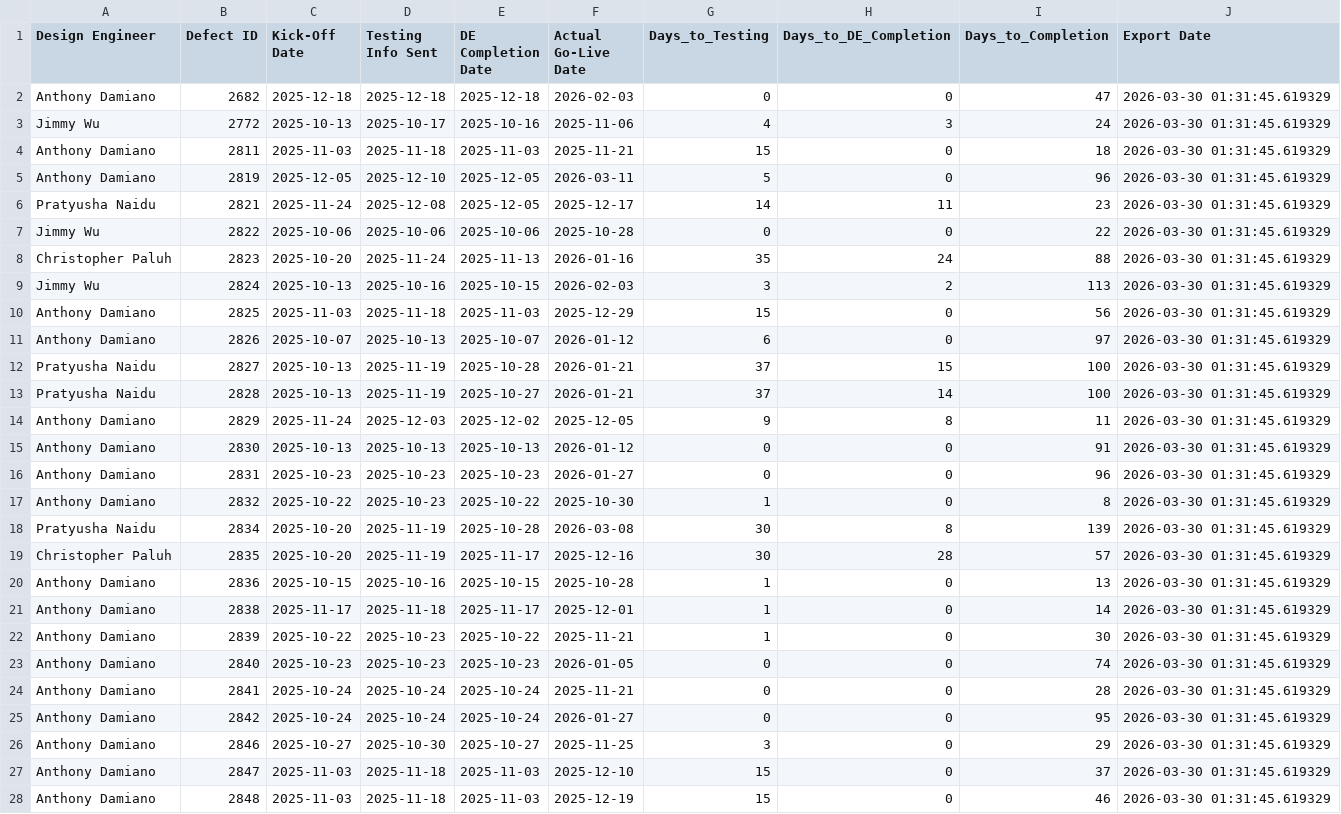
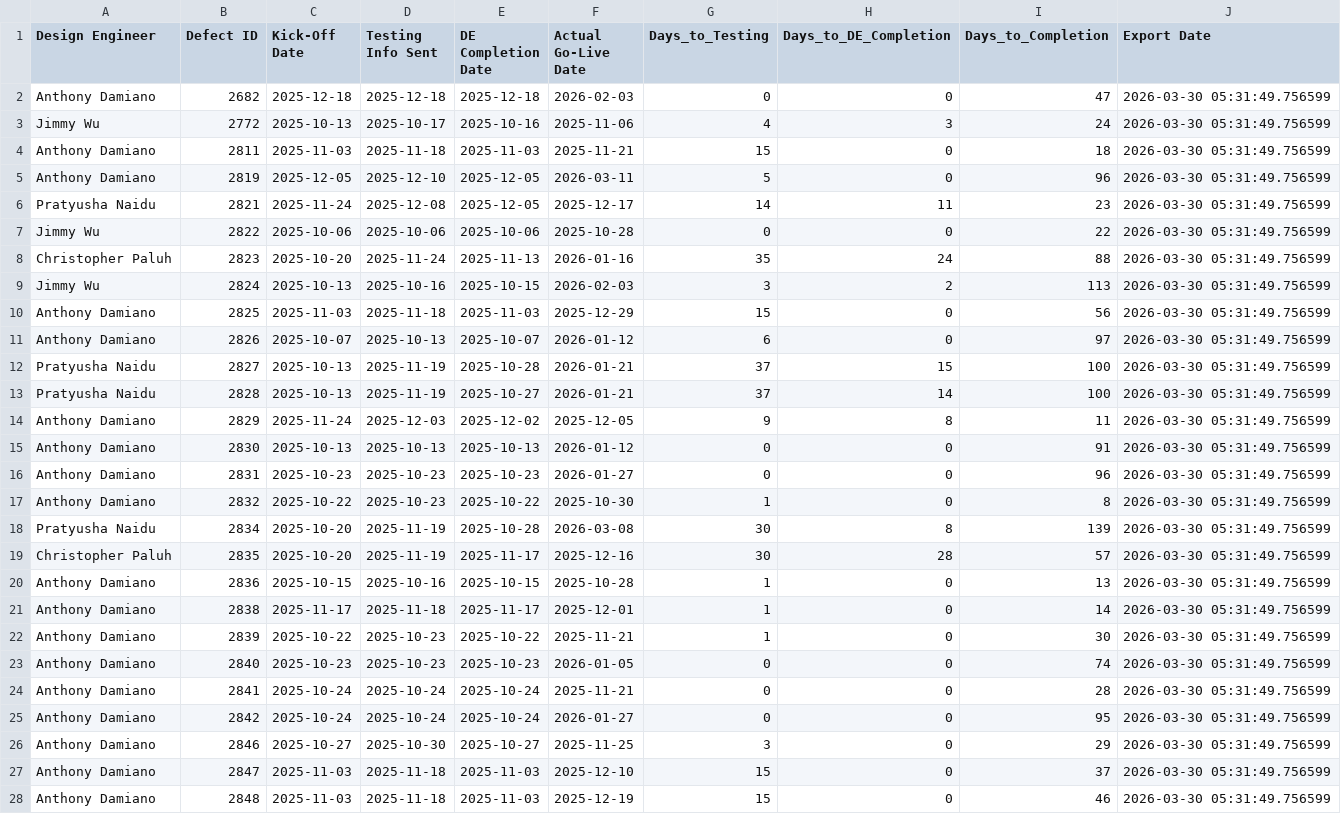
Before and after one commit to addamiano/mdici-dashboard, a CSV file: mdici_performance_latest.csv, drawn as a sheet; only a part is shown; the diff covers the shown part only.

Commit message:
Auto-update MDICI data - 2026-03-30 05:31:54 (2,947 projects)

```diff
--- a/mdici_performance_latest.csv
+++ b/mdici_performance_latest.csv
@@ -1,28 +1,28 @@
 Design Engineer,Defect ID,Kick-Off Date,Testing Info Sent,DE Completion Date,Actual Go-Live Date,Days_to_Testing,Days_to_DE_Completion,Days_to_Completion,Export Date
-Anthony Damiano,2682,2025-12-18,2025-12-18,2025-12-18,2026-02-03,0,0,47,2026-03-30 01:31:45.619329
-Jimmy Wu,2772,2025-10-13,2025-10-17,2025-10-16,2025-11-06,4,3,24,2026-03-30 01:31:45.619329
-Anthony Damiano,2811,2025-11-03,2025-11-18,2025-11-03,2025-11-21,15,0,18,2026-03-30 01:31:45.619329
-Anthony Damiano,2819,2025-12-05,2025-12-10,2025-12-05,2026-03-11,5,0,96,2026-03-30 01:31:45.619329
-Pratyusha Naidu,2821,2025-11-24,2025-12-08,2025-12-05,2025-12-17,14,11,23,2026-03-30 01:31:45.619329
-Jimmy Wu,2822,2025-10-06,2025-10-06,2025-10-06,2025-10-28,0,0,22,2026-03-30 01:31:45.619329
-Christopher Paluh,2823,2025-10-20,2025-11-24,2025-11-13,2026-01-16,35,24,88,2026-03-30 01:31:45.619329
-Jimmy Wu,2824,2025-10-13,2025-10-16,2025-10-15,2026-02-03,3,2,113,2026-03-30 01:31:45.619329
-Anthony Damiano,2825,2025-11-03,2025-11-18,2025-11-03,2025-12-29,15,0,56,2026-03-30 01:31:45.619329
-Anthony Damiano,2826,2025-10-07,2025-10-13,2025-10-07,2026-01-12,6,0,97,2026-03-30 01:31:45.619329
-Pratyusha Naidu,2827,2025-10-13,2025-11-19,2025-10-28,2026-01-21,37,15,100,2026-03-30 01:31:45.619329
-Pratyusha Naidu,2828,2025-10-13,2025-11-19,2025-10-27,2026-01-21,37,14,100,2026-03-30 01:31:45.619329
-Anthony Damiano,2829,2025-11-24,2025-12-03,2025-12-02,2025-12-05,9,8,11,2026-03-30 01:31:45.619329
-Anthony Damiano,2830,2025-10-13,2025-10-13,2025-10-13,2026-01-12,0,0,91,2026-03-30 01:31:45.619329
-Anthony Damiano,2831,2025-10-23,2025-10-23,2025-10-23,2026-01-27,0,0,96,2026-03-30 01:31:45.619329
-Anthony Damiano,2832,2025-10-22,2025-10-23,2025-10-22,2025-10-30,1,0,8,2026-03-30 01:31:45.619329
-Pratyusha Naidu,2834,2025-10-20,2025-11-19,2025-10-28,2026-03-08,30,8,139,2026-03-30 01:31:45.619329
-Christopher Paluh,2835,2025-10-20,2025-11-19,2025-11-17,2025-12-16,30,28,57,2026-03-30 01:31:45.619329
-Anthony Damiano,2836,2025-10-15,2025-10-16,2025-10-15,2025-10-28,1,0,13,2026-03-30 01:31:45.619329
-Anthony Damiano,2838,2025-11-17,2025-11-18,2025-11-17,2025-12-01,1,0,14,2026-03-30 01:31:45.619329
-Anthony Damiano,2839,2025-10-22,2025-10-23,2025-10-22,2025-11-21,1,0,30,2026-03-30 01:31:45.619329
-Anthony Damiano,2840,2025-10-23,2025-10-23,2025-10-23,2026-01-05,0,0,74,2026-03-30 01:31:45.619329
-Anthony Damiano,2841,2025-10-24,2025-10-24,2025-10-24,2025-11-21,0,0,28,2026-03-30 01:31:45.619329
-Anthony Damiano,2842,2025-10-24,2025-10-24,2025-10-24,2026-01-27,0,0,95,2026-03-30 01:31:45.619329
-Anthony Damiano,2846,2025-10-27,2025-10-30,2025-10-27,2025-11-25,3,0,29,2026-03-30 01:31:45.619329
-Anthony Damiano,2847,2025-11-03,2025-11-18,2025-11-03,2025-12-10,15,0,37,2026-03-30 01:31:45.619329
-Anthony Damiano,2848,2025-11-03,2025-11-18,2025-11-03,2025-12-19,15,0,46,2026-03-30 01:31:45.619329
+Anthony Damiano,2682,2025-12-18,2025-12-18,2025-12-18,2026-02-03,0,0,47,2026-03-30 05:31:49.756599
+Jimmy Wu,2772,2025-10-13,2025-10-17,2025-10-16,2025-11-06,4,3,24,2026-03-30 05:31:49.756599
+Anthony Damiano,2811,2025-11-03,2025-11-18,2025-11-03,2025-11-21,15,0,18,2026-03-30 05:31:49.756599
+Anthony Damiano,2819,2025-12-05,2025-12-10,2025-12-05,2026-03-11,5,0,96,2026-03-30 05:31:49.756599
+Pratyusha Naidu,2821,2025-11-24,2025-12-08,2025-12-05,2025-12-17,14,11,23,2026-03-30 05:31:49.756599
+Jimmy Wu,2822,2025-10-06,2025-10-06,2025-10-06,2025-10-28,0,0,22,2026-03-30 05:31:49.756599
+Christopher Paluh,2823,2025-10-20,2025-11-24,2025-11-13,2026-01-16,35,24,88,2026-03-30 05:31:49.756599
+Jimmy Wu,2824,2025-10-13,2025-10-16,2025-10-15,2026-02-03,3,2,113,2026-03-30 05:31:49.756599
+Anthony Damiano,2825,2025-11-03,2025-11-18,2025-11-03,2025-12-29,15,0,56,2026-03-30 05:31:49.756599
+Anthony Damiano,2826,2025-10-07,2025-10-13,2025-10-07,2026-01-12,6,0,97,2026-03-30 05:31:49.756599
+Pratyusha Naidu,2827,2025-10-13,2025-11-19,2025-10-28,2026-01-21,37,15,100,2026-03-30 05:31:49.756599
+Pratyusha Naidu,2828,2025-10-13,2025-11-19,2025-10-27,2026-01-21,37,14,100,2026-03-30 05:31:49.756599
+Anthony Damiano,2829,2025-11-24,2025-12-03,2025-12-02,2025-12-05,9,8,11,2026-03-30 05:31:49.756599
+Anthony Damiano,2830,2025-10-13,2025-10-13,2025-10-13,2026-01-12,0,0,91,2026-03-30 05:31:49.756599
+Anthony Damiano,2831,2025-10-23,2025-10-23,2025-10-23,2026-01-27,0,0,96,2026-03-30 05:31:49.756599
+Anthony Damiano,2832,2025-10-22,2025-10-23,2025-10-22,2025-10-30,1,0,8,2026-03-30 05:31:49.756599
+Pratyusha Naidu,2834,2025-10-20,2025-11-19,2025-10-28,2026-03-08,30,8,139,2026-03-30 05:31:49.756599
+Christopher Paluh,2835,2025-10-20,2025-11-19,2025-11-17,2025-12-16,30,28,57,2026-03-30 05:31:49.756599
+Anthony Damiano,2836,2025-10-15,2025-10-16,2025-10-15,2025-10-28,1,0,13,2026-03-30 05:31:49.756599
+Anthony Damiano,2838,2025-11-17,2025-11-18,2025-11-17,2025-12-01,1,0,14,2026-03-30 05:31:49.756599
+Anthony Damiano,2839,2025-10-22,2025-10-23,2025-10-22,2025-11-21,1,0,30,2026-03-30 05:31:49.756599
+Anthony Damiano,2840,2025-10-23,2025-10-23,2025-10-23,2026-01-05,0,0,74,2026-03-30 05:31:49.756599
+Anthony Damiano,2841,2025-10-24,2025-10-24,2025-10-24,2025-11-21,0,0,28,2026-03-30 05:31:49.756599
+Anthony Damiano,2842,2025-10-24,2025-10-24,2025-10-24,2026-01-27,0,0,95,2026-03-30 05:31:49.756599
+Anthony Damiano,2846,2025-10-27,2025-10-30,2025-10-27,2025-11-25,3,0,29,2026-03-30 05:31:49.756599
+Anthony Damiano,2847,2025-11-03,2025-11-18,2025-11-03,2025-12-10,15,0,37,2026-03-30 05:31:49.756599
+Anthony Damiano,2848,2025-11-03,2025-11-18,2025-11-03,2025-12-19,15,0,46,2026-03-30 05:31:49.756599
```
Also changed, not shown: 56 edited cells elsewhere in this file, 1 other file.
